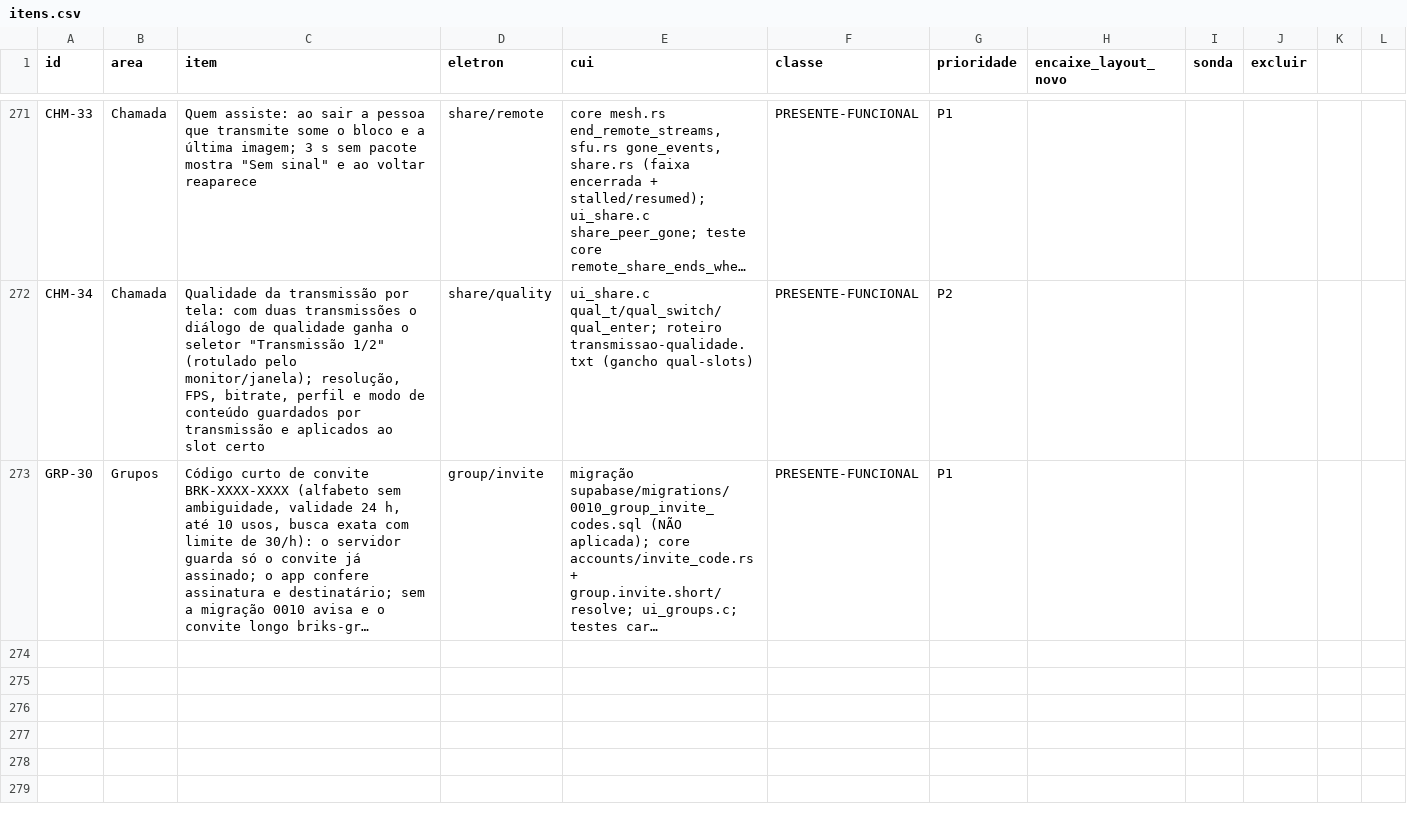
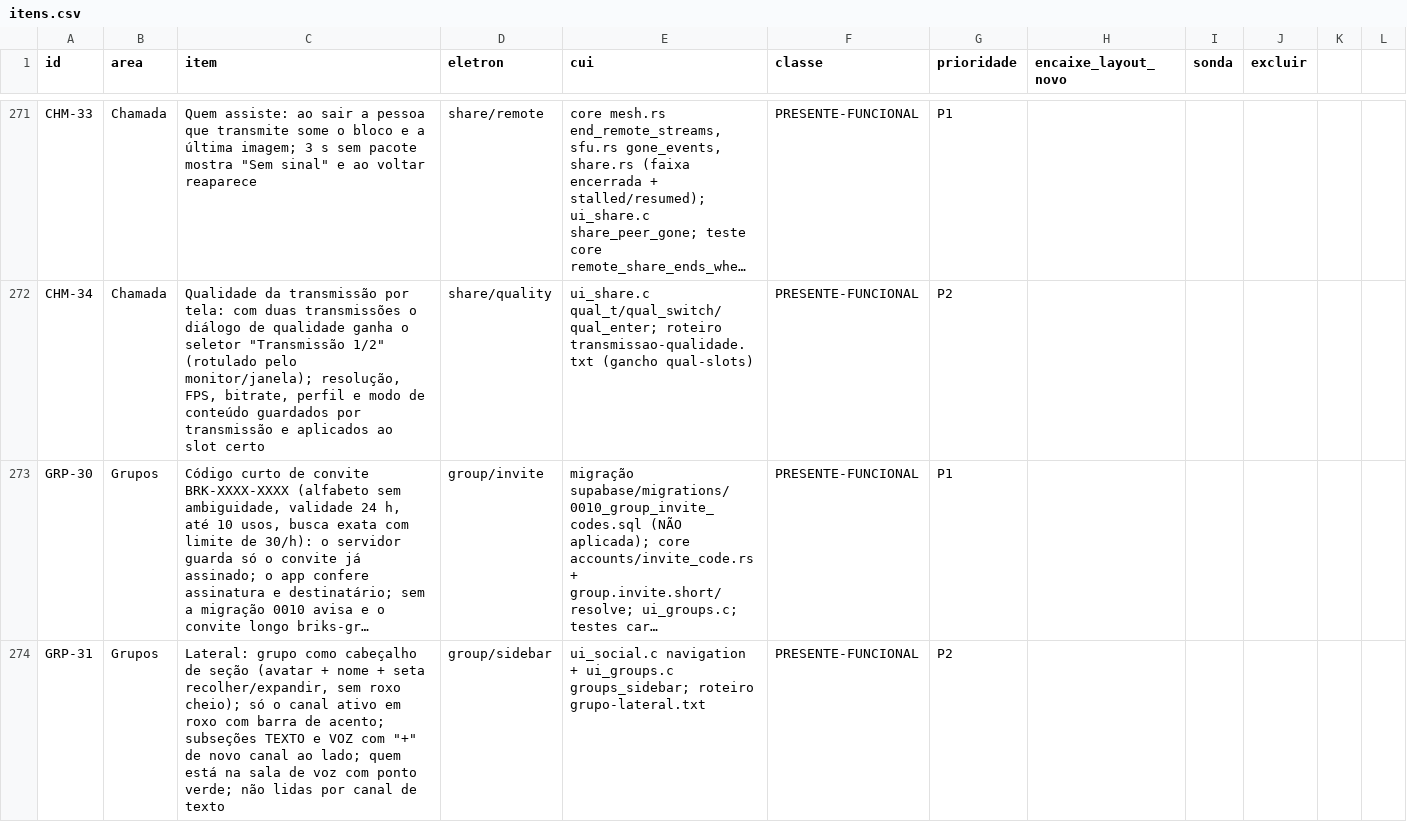
Before and after one commit to ygorbetine/BRisk, a CSV file: apps/desktop-cui/scripts/paridade/itens.csv, drawn as a sheet; only a part is shown, gaps mark what is left out; long unchanged cells end in …; the diff names each change by its address in the sheet, - before the commit and + after, or states it on an @@ line.

```diff
--- a/apps/desktop-cui/scripts/paridade/itens.csv
+++ b/apps/desktop-cui/scripts/paridade/itens.csv
+row 274: GRP-31 | Grupos | Lateral: grupo como cabeçalho de seção (avatar + nome + seta recolher/expandir, sem roxo cheio); só o canal ativo em roxo com barra de acento; subseções TEXTO e VOZ com "+" de novo canal ao lado; quem está na sala de voz com ponto verde; não lidas por canal de texto | group/sidebar | ui_social.c navigation + ui_groups.c groups_sidebar; roteiro grupo-lateral.txt | PRESENTE-FUNCIONAL | P2
```
Also changed, not shown: 11 other files.
